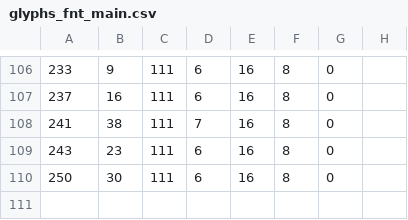
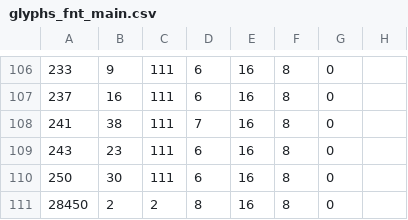
Before and after one commit to SantiHSilva/traduccion_undertaleyellow, a CSV file: Export_Fonts/glyphs_fnt_main.csv, drawn as a sheet; only a part is shown, gaps mark what is left out; the diff names each change by its address in the sheet, - before the commit and + after, or states it on an @@ line.

Commit message:
Intento de letra invisible

```diff
--- a/Export_Fonts/glyphs_fnt_main.csv
+++ b/Export_Fonts/glyphs_fnt_main.csv
+row 111: 28450 | 2 | 2 | 8 | 16 | 8 | 0
```
